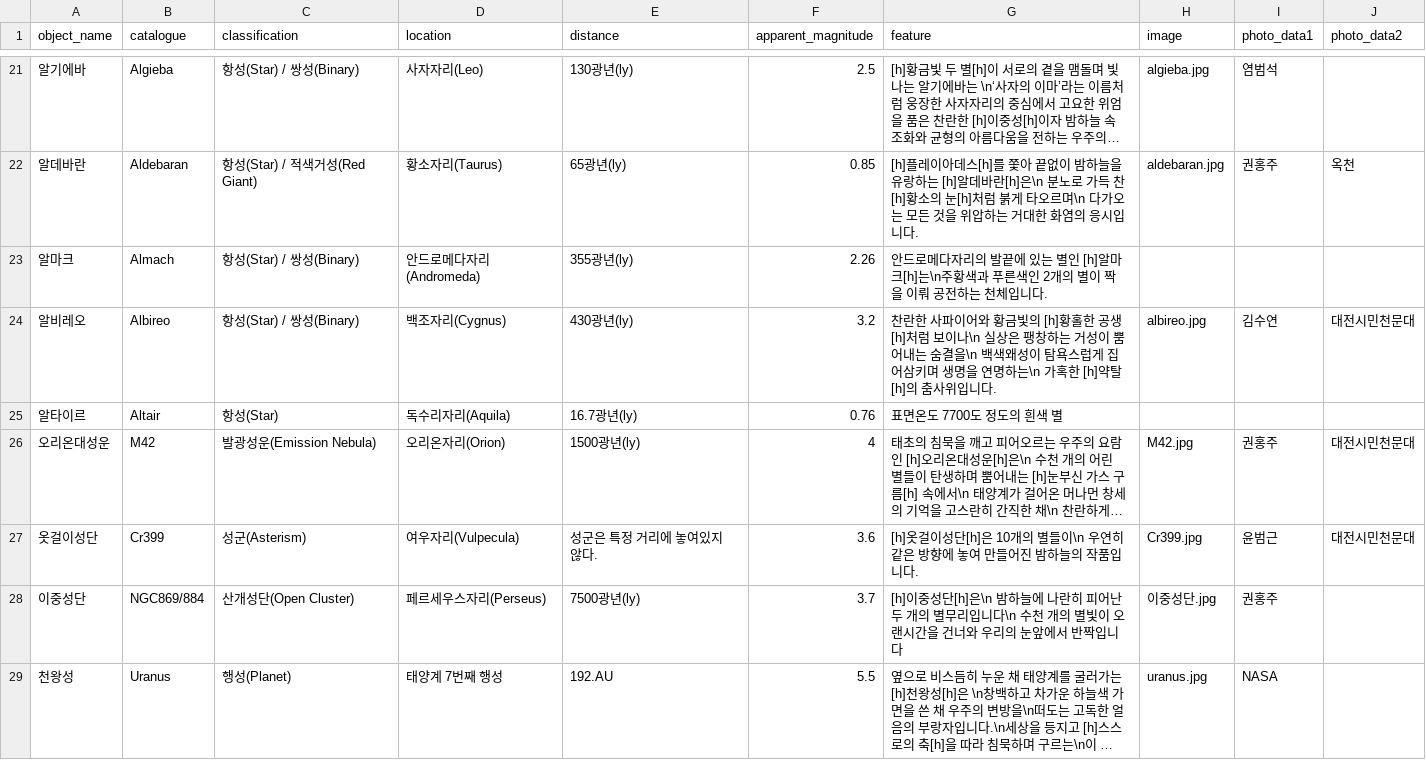
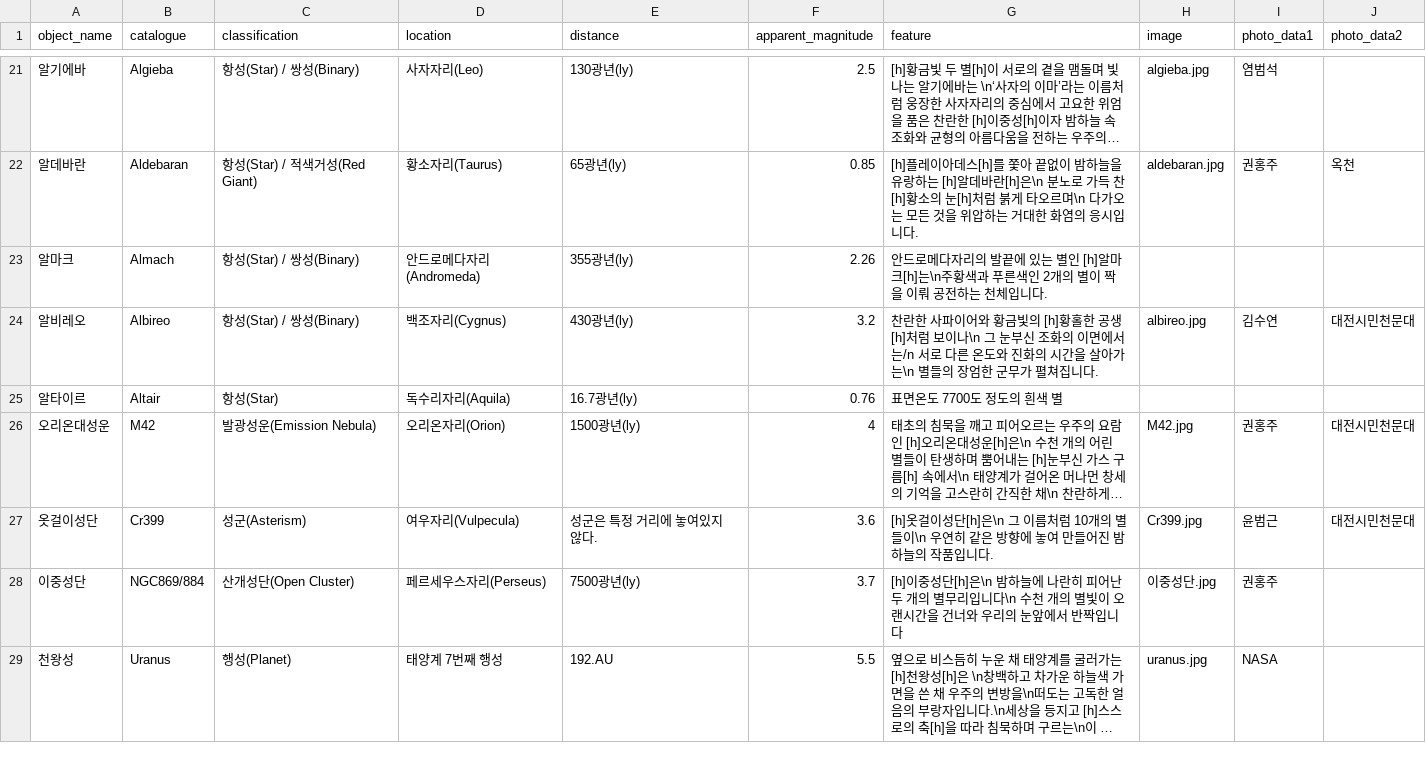
Before and after one commit to starburstgalaxy00/starburstgalaxy00.github.io, a CSV file: data/observationtable.csv, drawn as a sheet; only a part is shown, gaps mark what is left out; long unchanged cells end in …; the diff names each change by its address in the sheet, - before the commit and + after, or states it on an @@ line.

Commit message:
Restore header and add astronomical data entries
Reinserted the header row and added astronomical data entries.

```diff
--- a/data/observationtable.csv
+++ b/data/observationtable.csv
-G24 (feature): …보이나\n 실상은 팽창하는 거성이 뿜어내는 숨결을\n 백색왜성이 탐욕스럽게 집어삼키며 생명을 연명하는\n 가혹한 [h]약탈[h]의 춤사위입니다.
+G24 (feature): …보이나\n 그 눈부신 조화의 이면에서는/n 서로 다른 온도와 진화의 시간을 살아가는\n 별들의 장엄한 군무가 펼쳐집니다.
-G27 (feature): …성단[h]은 10개의…
+G27 (feature): …성단[h]은\n 그 이름처럼 10개의…
```
